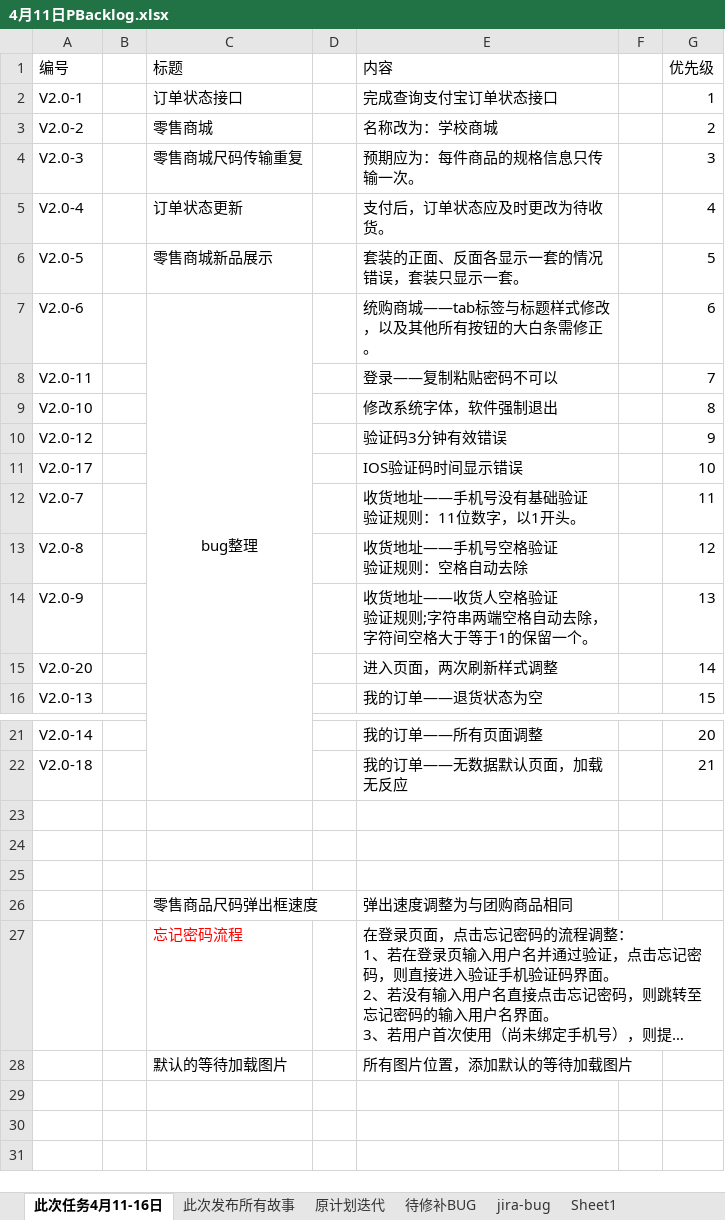
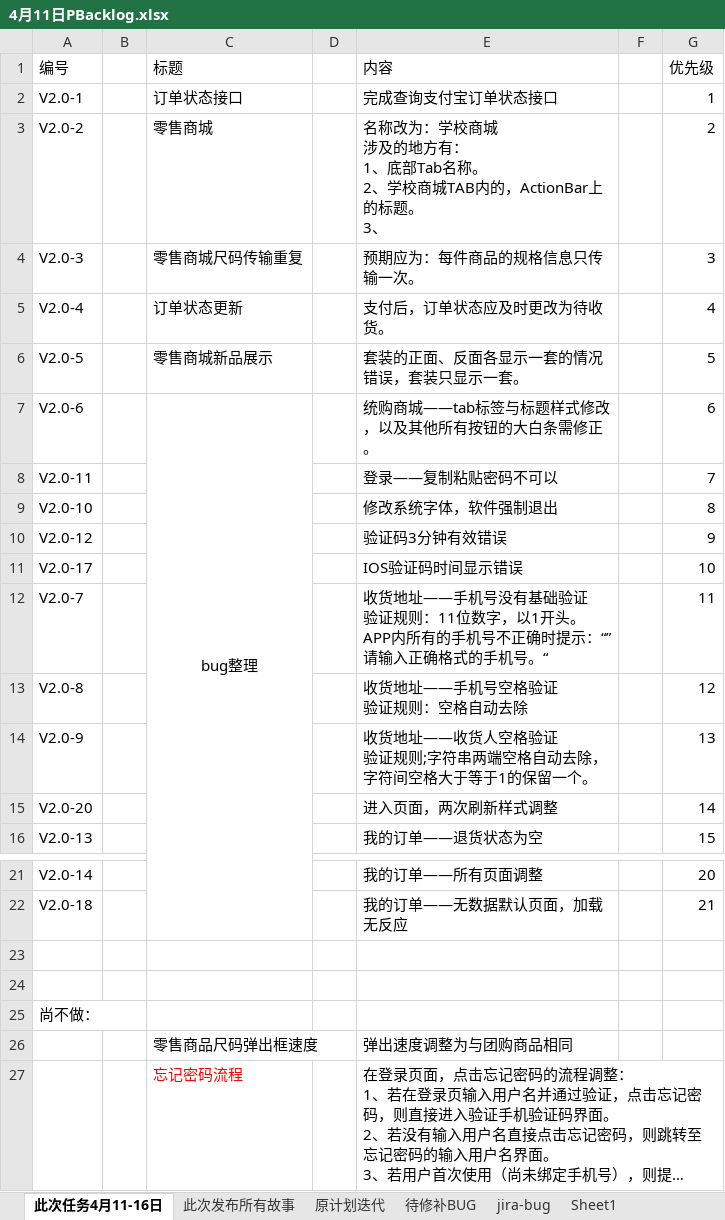
Before and after one commit to yongfeim/test, an Excel workbook: 4月11日PBacklog.xlsx, sheet 此次任务4月11-16日, drawn as a sheet; only a part is shown, gaps mark what is left out; the shorter side is filled out with more unchanged rows; long unchanged cells end in …; values as stored, in another font and other column widths than the file's, no borders; ↵ is a line break in a cell; the diff names each change by its address in the sheet, - before the commit and + after, or states it on an @@ line.

```diff
--- a/4月11日PBacklog.xlsx (sheet 此次任务4月11-16日)
+++ b/4月11日PBacklog.xlsx (sheet 此次任务4月11-16日)
-E3 (内容): 名称改为：学校商城
+E3 (内容): 名称改为：学校商城 ↵ 涉及的地方有： ↵ 1、底部Tab名称。 ↵ 2、学校商城TAB内的，ActionBar上的标题。 ↵ 3、
-E12 (内容): …1开头。
+E12 (内容): …1开头。APP内所有的手机号不正确时提示：“”请输入正确格式的手机号。“
-A25 (编号): (empty)
+A25 (编号): 尚不做：
```
Also changed, not shown: 1 other file.
